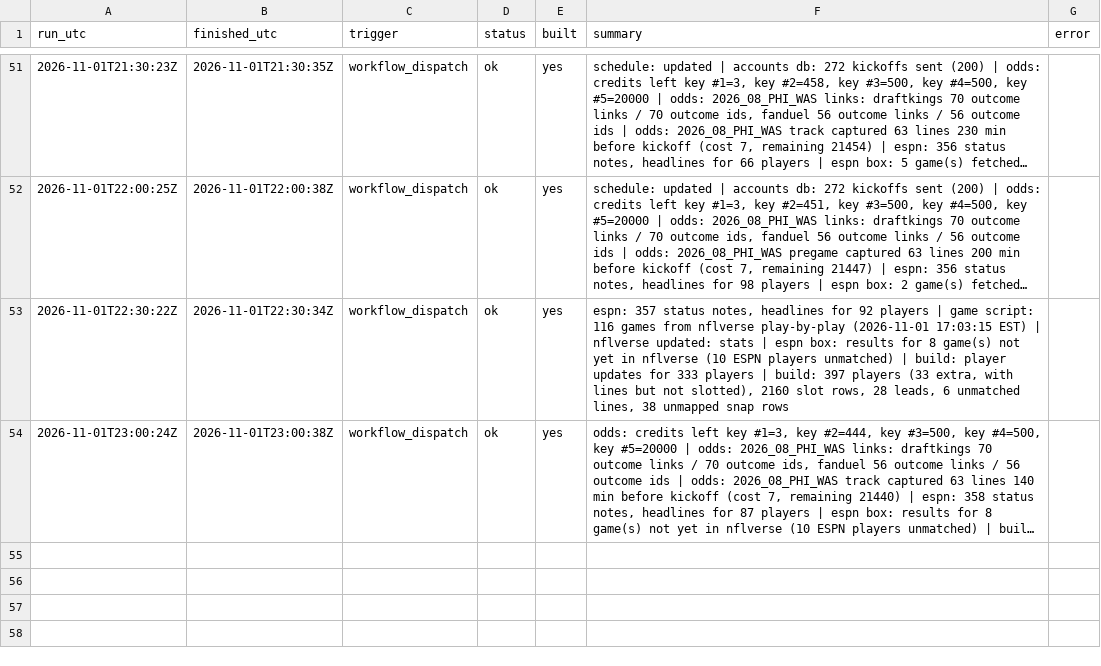
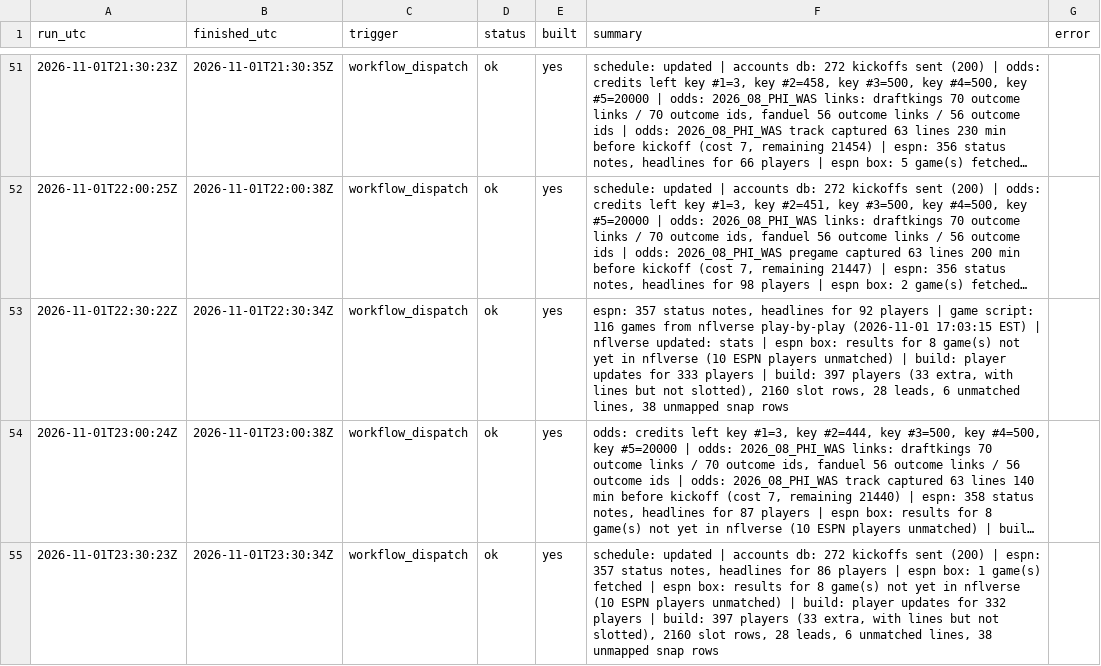
Before and after one commit to mvpeterson0-netizen/NFL-Odds-Tracker, a CSV file: data/runs/2026-11.csv, drawn as a sheet; only a part is shown, gaps mark what is left out; long unchanged cells end in …; the diff names each change by its address in the sheet, - before the commit and + after, or states it on an @@ line.

```diff
--- a/data/runs/2026-11.csv
+++ b/data/runs/2026-11.csv
+row 55: 2026-11-01T23:30:23Z | 2026-11-01T23:30:34Z | workflow_dispatch | ok | yes | schedule: updated | accounts db: 272 kickoffs sent (200) | espn: 357 status notes, headlines for 86 players | espn box: 1 game(s) fetched | espn box: results for 8 game(s) not yet in nflverse (10 ESPN players unmatched) | build: player updates for 332 players | build: 397 players (33 extra, with lines but not slotted), 2160 slot rows, 28 leads, 6 unmatched lines, 38 unmapped snap rows
```
Also changed, not shown: data/schedule.csv, data/slots.csv, 6 other files.
